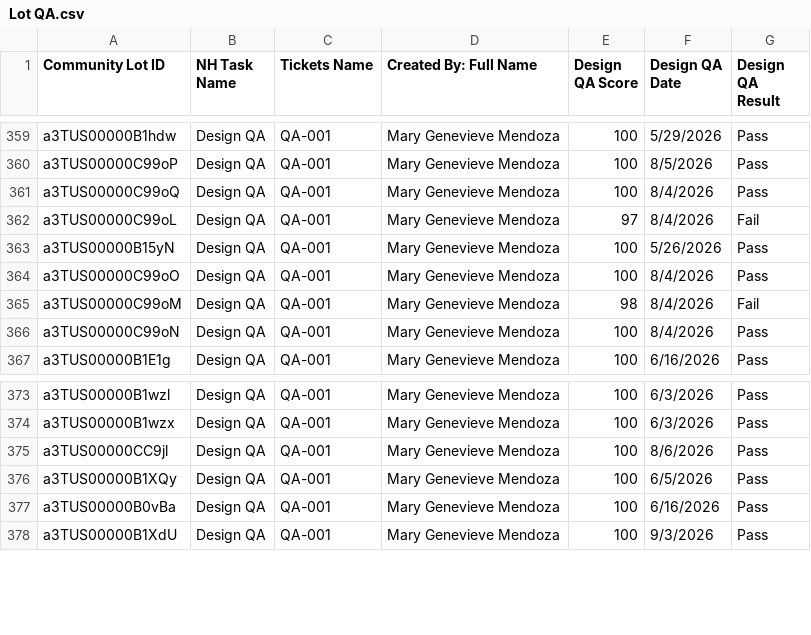
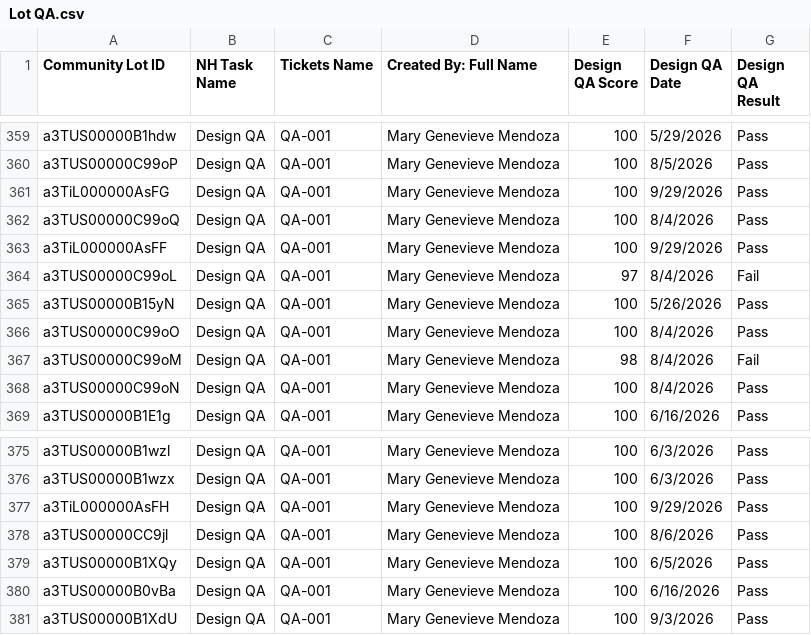
Before and after one commit to newhomes-ops/design-andon, a CSV file: Lot QA.csv, drawn as a sheet; only a part is shown, gaps mark what is left out.

Commit message:
Auto-sync SFDC reports 2026-09-29 12:01

```diff
--- a/Lot QA.csv
+++ b/Lot QA.csv
@@ -360,3 +360,5 @@ a3TUS00000B1hdw,Design QA,QA-001,Mary Genevieve Mendoza,100,5/29/2026,Pass
 a3TUS00000C99oP,Design QA,QA-001,Mary Genevieve Mendoza,100,8/5/2026,Pass
+a3TiL000000AsFG,Design QA,QA-001,Mary Genevieve Mendoza,100,9/29/2026,Pass
 a3TUS00000C99oQ,Design QA,QA-001,Mary Genevieve Mendoza,100,8/4/2026,Pass
+a3TiL000000AsFF,Design QA,QA-001,Mary Genevieve Mendoza,100,9/29/2026,Pass
 a3TUS00000C99oL,Design QA,QA-001,Mary Genevieve Mendoza,97,8/4/2026,Fail
@@ -374,2 +376,3 @@ a3TUS00000B1wzl,Design QA,QA-001,Mary Genevieve Mendoza,100,6/3/2026,Pass
 a3TUS00000B1wzx,Design QA,QA-001,Mary Genevieve Mendoza,100,6/3/2026,Pass
+a3TiL000000AsFH,Design QA,QA-001,Mary Genevieve Mendoza,100,9/29/2026,Pass
 a3TUS00000CC9jl,Design QA,QA-001,Mary Genevieve Mendoza,100,8/6/2026,Pass
```
